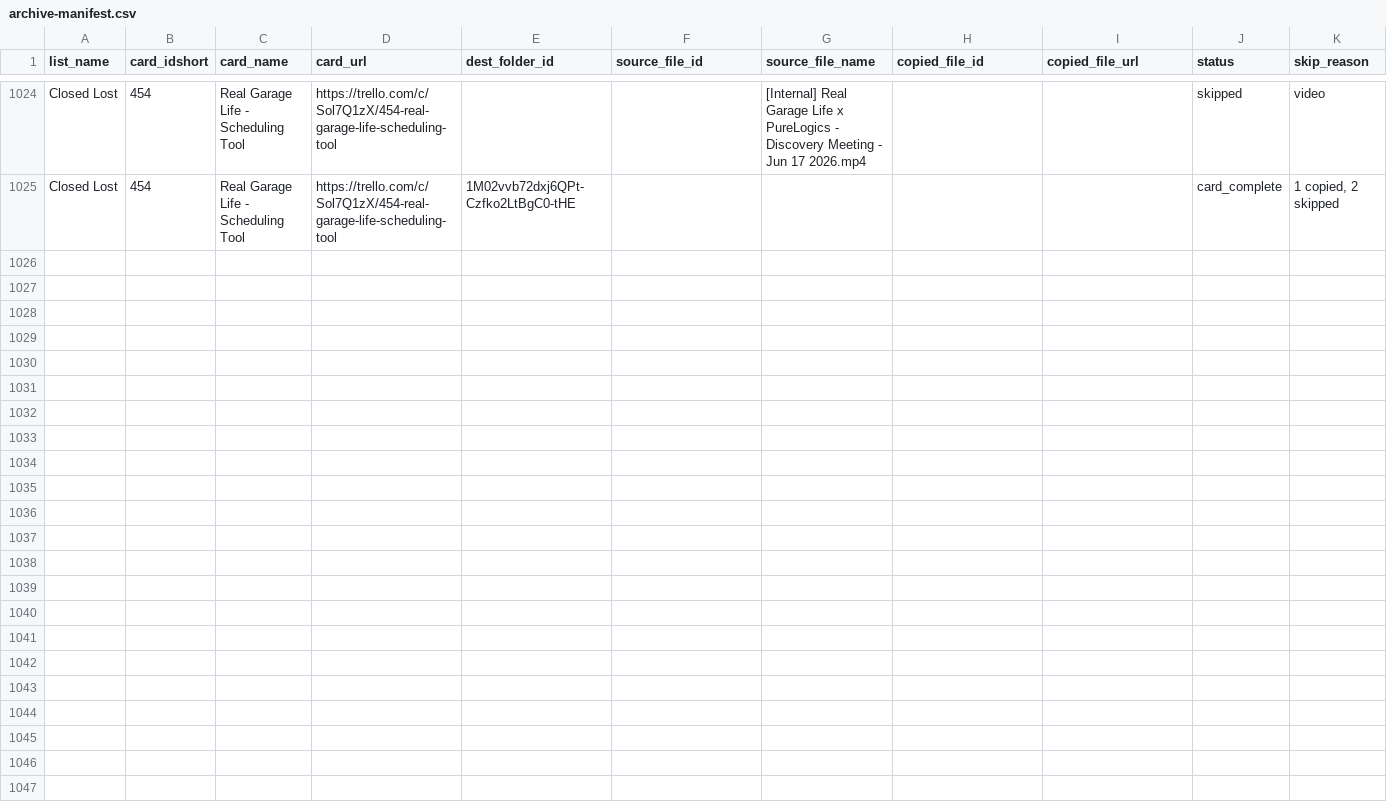
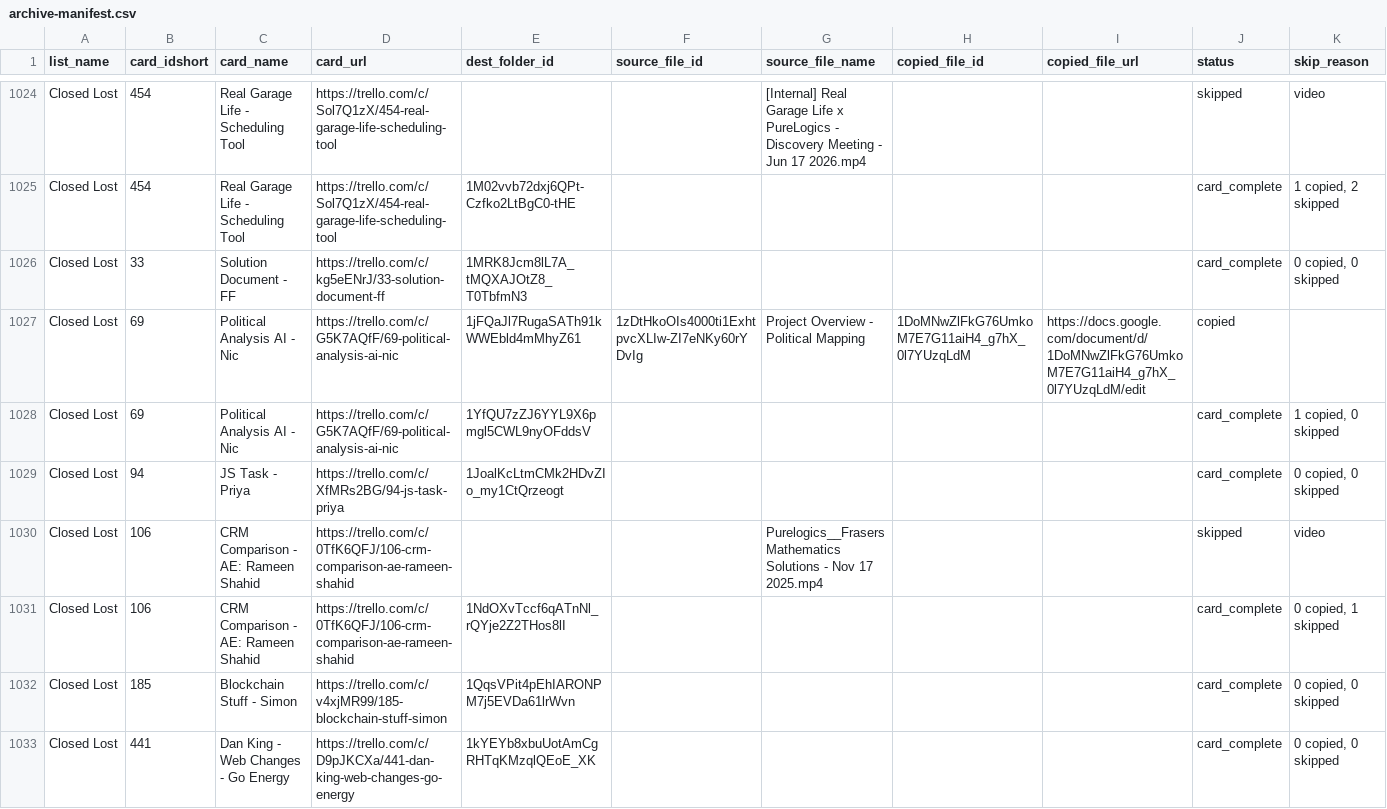
Before and after one commit to salmanasif-pm/quicktake-platform-progression, a CSV file: archive_tool/data/archive-manifest.csv, drawn as a sheet; only a part is shown, gaps mark what is left out; rows hold the shown columns only; the diff names each change by its address in the sheet, - before the commit and + after, or states it on an @@ line.

```diff
--- a/archive_tool/data/archive-manifest.csv
+++ b/archive_tool/data/archive-manifest.csv
+row 1026: Closed Lost | 33 | Solution Document - FF | https://trello.com/c/kg5eENrJ/33-solution-document-ff | 1MRK8Jcm8lL7A_tMQXAJOtZ8_T0TbfmN3 |  |  |  |  | card_complete | 0 copied, 0 skipped
+row 1027: Closed Lost | 69 | Political Analysis AI - Nic | https://trello.com/c/G5K7AQfF/69-political-analysis-ai-nic | 1jFQaJl7RugaSATh91kWWEbld4mMhyZ61 | 1zDtHkoOIs4000ti1ExhtpvcXLIw-ZI7eNKy60rYDvIg | Project Overview - Political Mapping | 1DoMNwZlFkG76UmkoM7E7G11aiH4_g7hX_0l7YUzqLdM | https://docs.google.com/document/d/1DoMNwZlFkG76UmkoM7E7G11aiH4_g7hX_0l7YUzqLdM/edit | copied
+row 1028: Closed Lost | 69 | Political Analysis AI - Nic | https://trello.com/c/G5K7AQfF/69-political-analysis-ai-nic | 1YfQU7zZJ6YYL9X6pmgl5CWL9nyOFddsV |  |  |  |  | card_complete | 1 copied, 0 skipped
+row 1029: Closed Lost | 94 | JS Task - Priya | https://trello.com/c/XfMRs2BG/94-js-task-priya | 1JoalKcLtmCMk2HDvZIo_my1CtQrzeogt |  |  |  |  | card_complete | 0 copied, 0 skipped
+row 1030: Closed Lost | 106 | CRM Comparison - AE: Rameen Shahid | https://trello.com/c/0TfK6QFJ/106-crm-comparison-ae-rameen-shahid |  |  | Purelogics__Frasers Mathematics Solutions - Nov 17 2025.mp4 |  |  | skipped | video
+row 1031: Closed Lost | 106 | CRM Comparison - AE: Rameen Shahid | https://trello.com/c/0TfK6QFJ/106-crm-comparison-ae-rameen-shahid | 1NdOXvTccf6qATnNl_rQYje2Z2THos8lI |  |  |  |  | card_complete | 0 copied, 1 skipped
+row 1032: Closed Lost | 185 | Blockchain Stuff - Simon | https://trello.com/c/v4xjMR99/185-blockchain-stuff-simon | 1QqsVPit4pEhIARONPM7j5EVDa61lrWvn |  |  |  |  | card_complete | 0 copied, 0 skipped
+row 1033: Closed Lost | 441 | Dan King - Web Changes - Go Energy | https://trello.com/c/D9pJKCXa/441-dan-king-web-changes-go-energy | 1kYEYb8xbuUotAmCgRHTqKMzqlQEoE_XK |  |  |  |  | card_complete | 0 copied, 0 skipped
```
Also changed, not shown: 12 other files.
